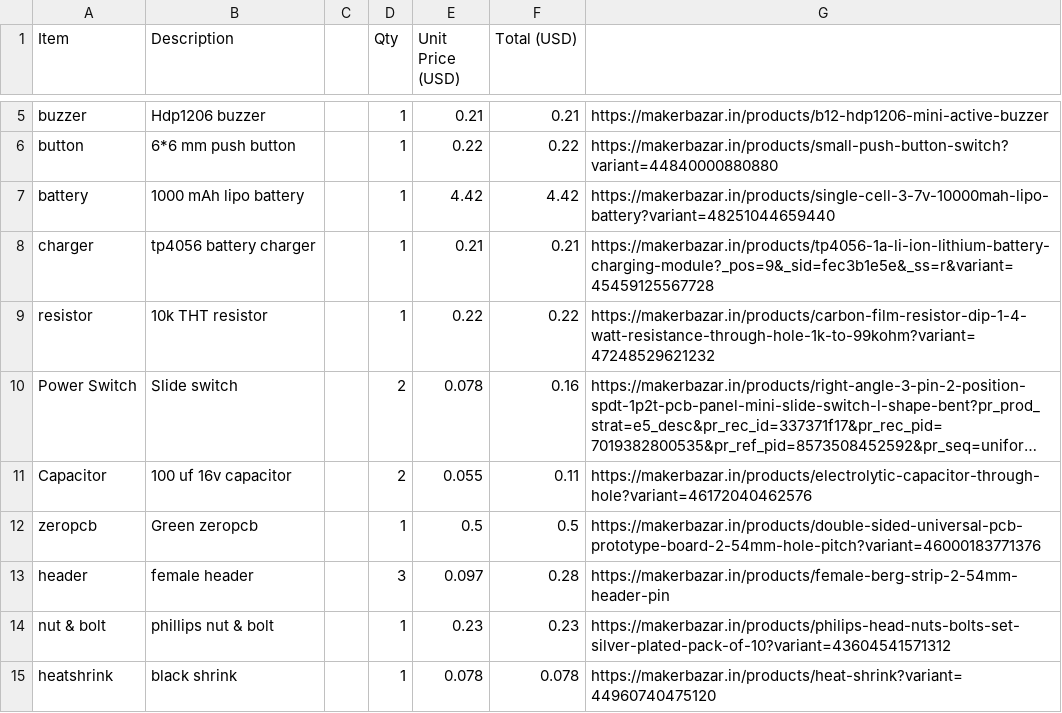
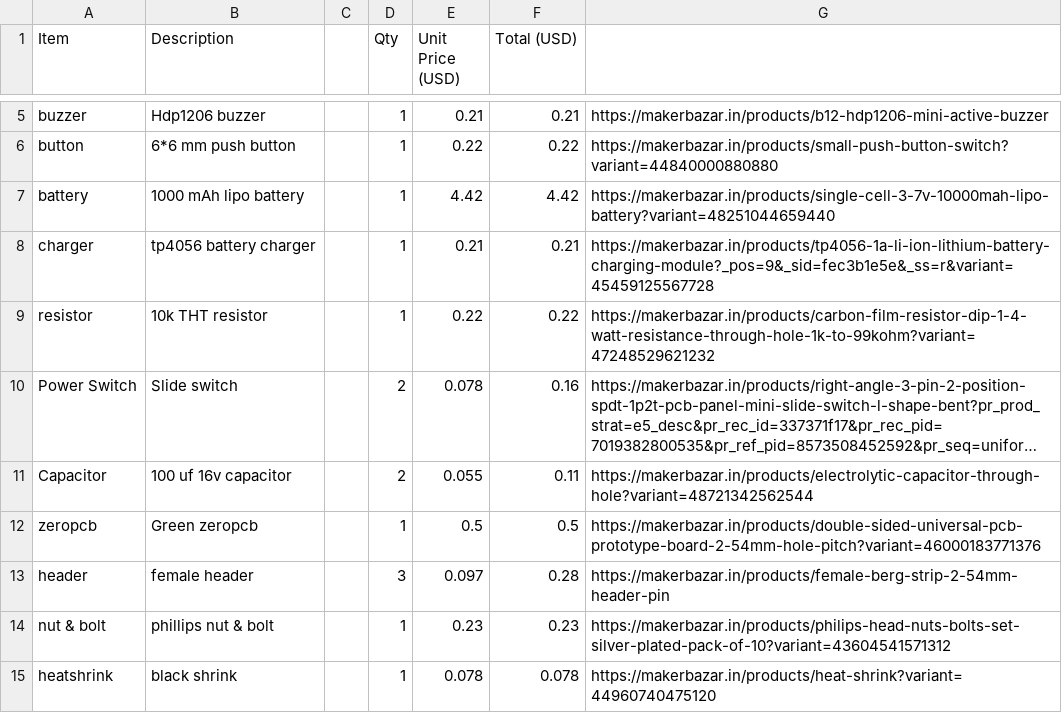
Before and after one commit to sasukeop108/ClockX-V1, a CSV file: BOM.csv, drawn as a sheet; only a part is shown, gaps mark what is left out; long unchanged cells end in …; the diff names each change by its address in the sheet, - before the commit and + after, or states it on an @@ line.

Commit message:
Update BOM.csv

```diff
--- a/BOM.csv
+++ b/BOM.csv
-G11: https://makerbazar.in/products/electrolytic-capacitor-through-hole?variant=46172040462576
+G11: https://makerbazar.in/products/electrolytic-capacitor-through-hole?variant=48721342562544
```
